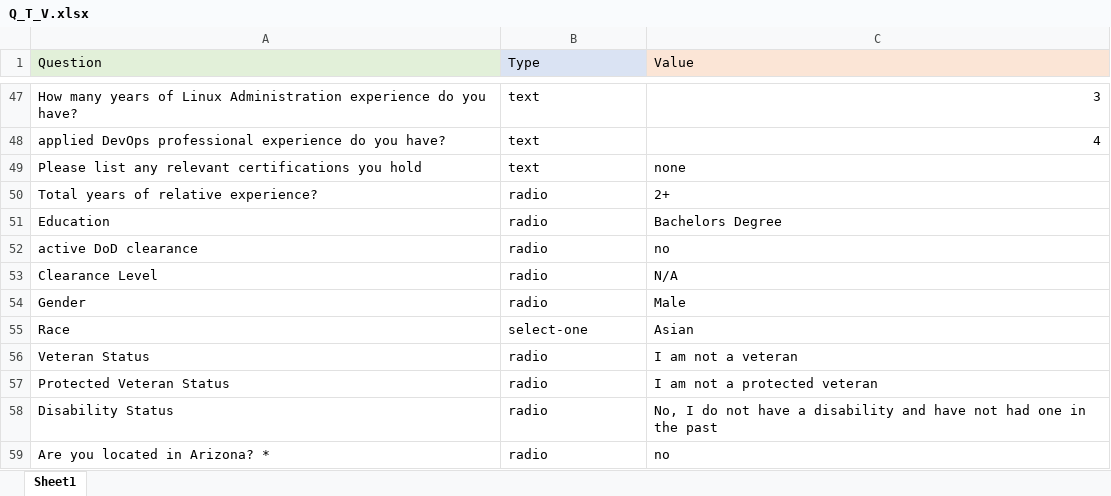
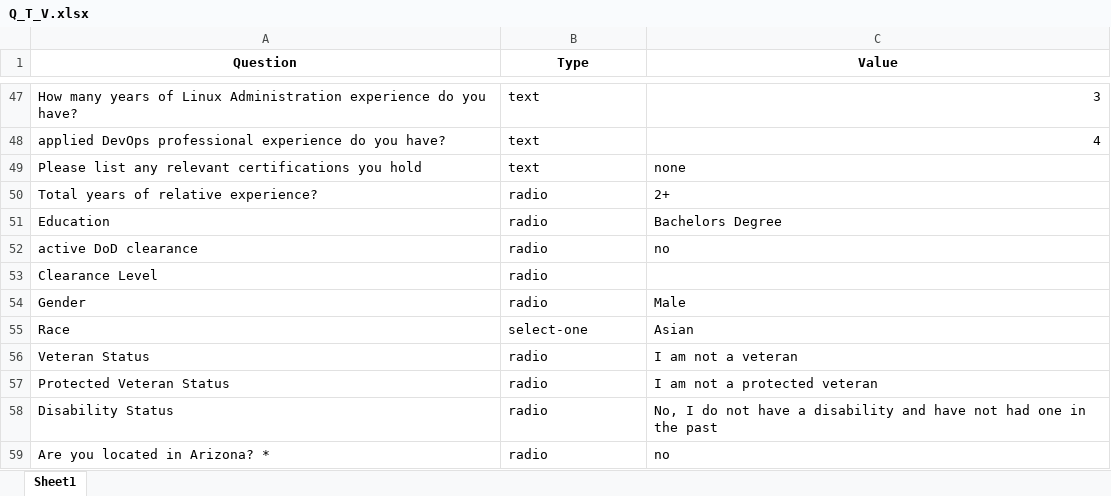
Before and after one commit to RaqibZaman/AutomateJobApplication, an Excel workbook: Q_T_V.xlsx, sheet Sheet1, drawn as a sheet; only a part is shown, gaps mark what is left out; values as stored, in another font and other column widths than the file's, no borders; the diff names each change by its address in the sheet, - before the commit and + after, or states it on an @@ line.

Commit message:
Finished implementing the write to excel after taking in the Question, Type, Value infomration from the Window gui

```diff
--- a/Q_T_V.xlsx (sheet Sheet1)
+++ b/Q_T_V.xlsx (sheet Sheet1)
-A1 fill: #E2F0D9
+A1 fill: none
@@ A1:C1 bold: off → on, alignment: left → center @@
-B1 fill: #DAE3F3
+B1 fill: none
-C1 fill: #FBE5D6
+C1 fill: none
-C53 (Value): N/A
+C53 (Value): (empty)
```
Also changed, not shown: 2 other files.
